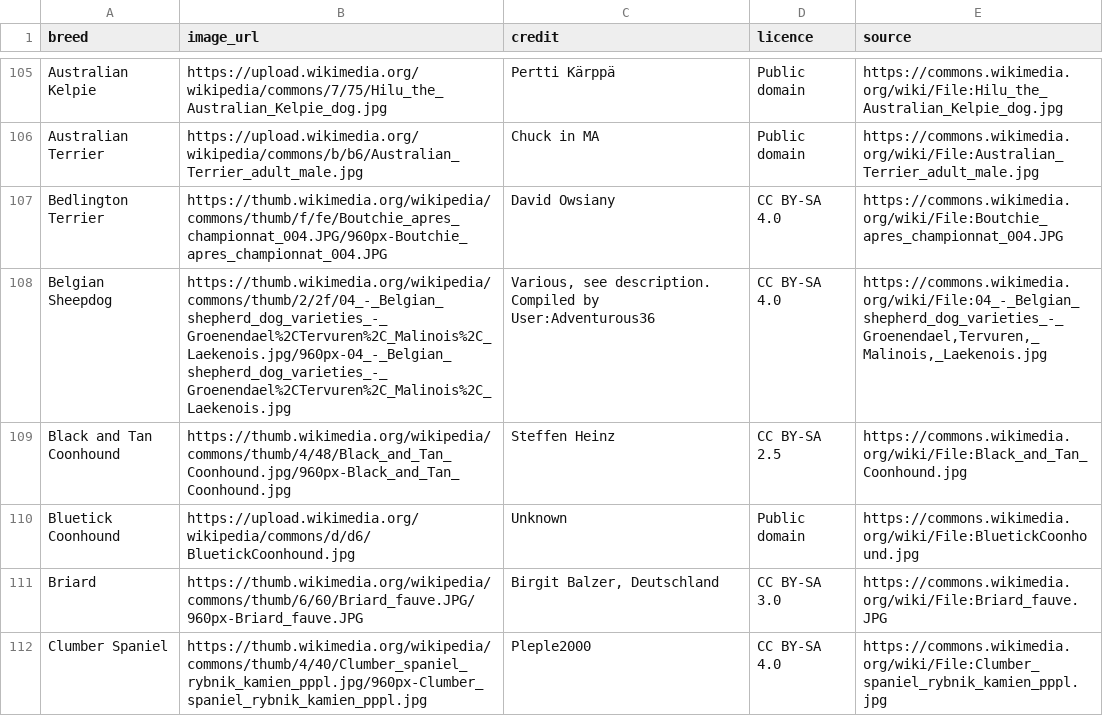
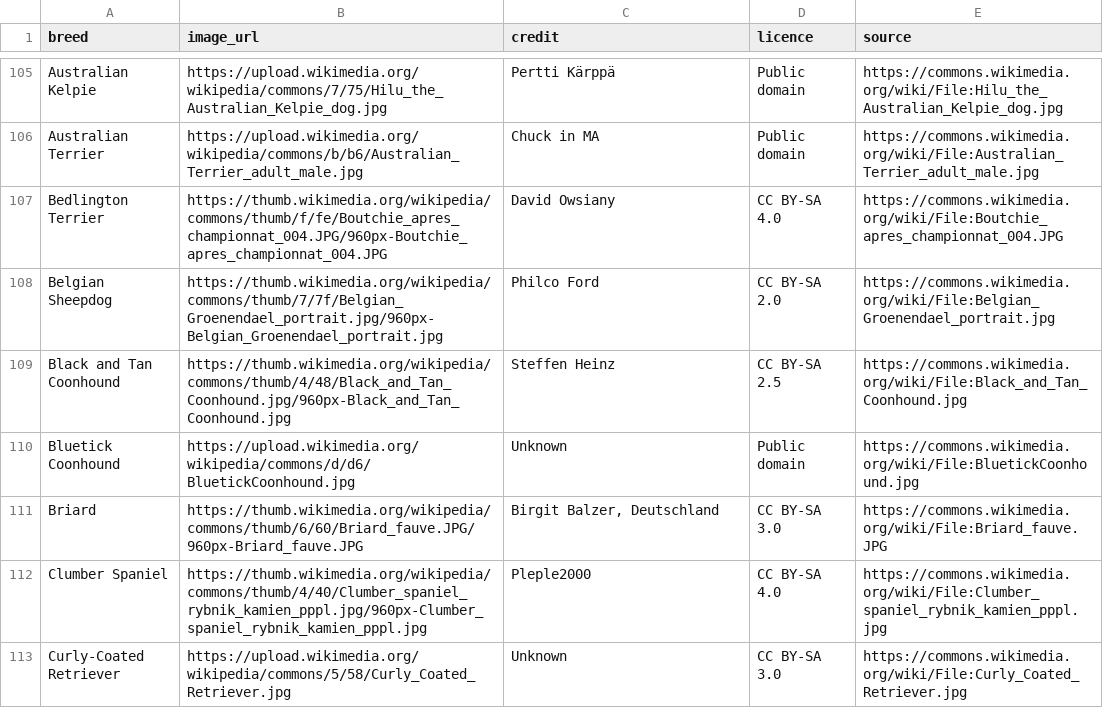
Before and after one commit to charlesingramsmith/project-cerberus, a CSV file: data/breed_photos.csv, drawn as a sheet; only a part is shown, gaps mark what is left out; the shorter side is filled out with more unchanged rows.

```diff
--- a/data/breed_photos.csv
+++ b/data/breed_photos.csv
@@ -107,3 +107,3 @@ Australian Terrier,https://upload.wikimedia.org/wikipedia/commons/b/b6/Australia
 Bedlington Terrier,https://thumb.wikimedia.org/wikipedia/commons/thumb/f/fe/Boutchie_apres_championnat_004.JPG/960px-Boutchie_apres_championnat_004.JPG,David Owsiany,CC BY-SA 4.0,https://commons.wikimedia.org/wiki/File:Boutchie_apres_championnat_004.JPG
-Belgian Sheepdog,https://thumb.wikimedia.org/wikipedia/commons/thumb/2/2f/04_-_Belgian_shepherd_dog_varieties_-_Groenendael%2CTervuren%2C_Malinois%2C_Laekenois.jpg/960px-04_-_Belgian_shepherd_dog_varieties_-_Groenendael%2CTervuren%2C_Malinois%2C_Laekenois.jpg,"Various, see description. Compiled by User:Adventurous36",CC BY-SA 4.0,"https://commons.wikimedia.org/wiki/File:04_-_Belgian_shepherd_dog_varieties_-_Groenendael,Tervuren,_Malinois,_Laekenois.jpg"
+Belgian Sheepdog,https://thumb.wikimedia.org/wikipedia/commons/thumb/7/7f/Belgian_Groenendael_portrait.jpg/960px-Belgian_Groenendael_portrait.jpg,Philco Ford,CC BY-SA 2.0,https://commons.wikimedia.org/wiki/File:Belgian_Groenendael_portrait.jpg
 Black and Tan Coonhound,https://thumb.wikimedia.org/wikipedia/commons/thumb/4/48/Black_and_Tan_Coonhound.jpg/960px-Black_and_Tan_Coonhound.jpg,Steffen Heinz,CC BY-SA 2.5,https://commons.wikimedia.org/wiki/File:Black_and_Tan_Coonhound.jpg
```
Also changed, not shown: 1 other file.
